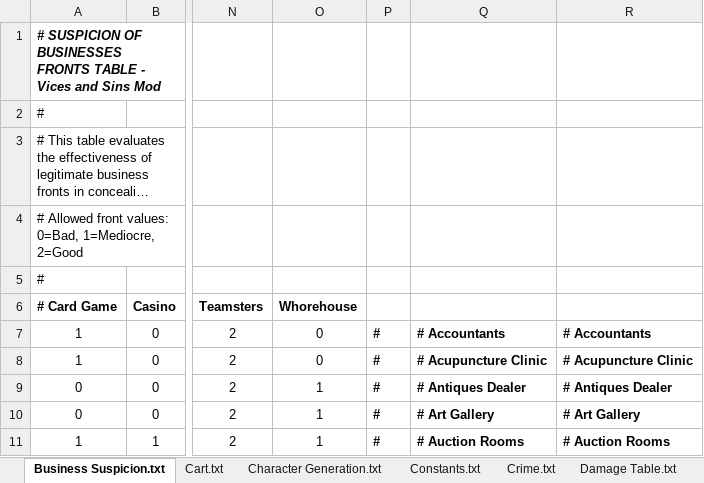
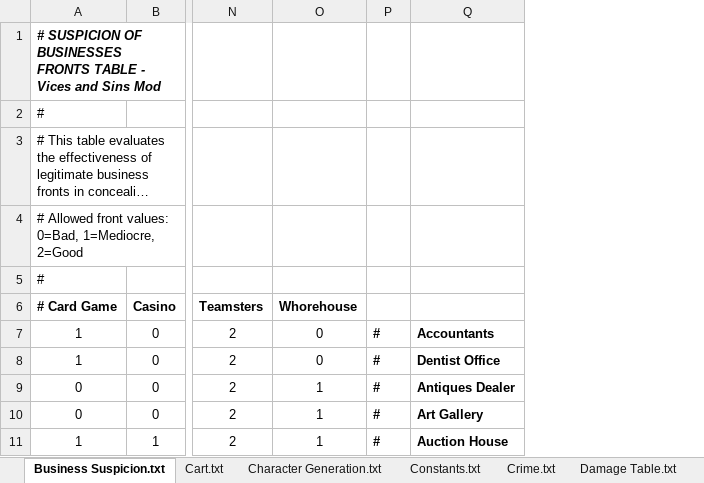
Before and after one commit to THGSCST/Vices-and-Sins-MOD, an Excel workbook: Tools/XLSX2Data/Data.xlsx, sheet Business Suspicion.txt, drawn as a sheet; only a part is shown, gaps mark what is left out; long unchanged cells end in …; values as stored, in another font and other column widths than the file's, no borders; conditional formats not drawn; removed rows and columns are numbered as before the commit, all else as after; the diff names each change by its address in the sheet, - before the commit and + after, or states it on an @@ line.

```diff
--- a/Tools/XLSX2Data/Data.xlsx (sheet Business Suspicion.txt)
+++ b/Tools/XLSX2Data/Data.xlsx (sheet Business Suspicion.txt)
-column Q, rows 7-11: # Accountants | # Acupuncture Clinic | # Antiques Dealer | # Art Gallery | # Auction Rooms
-column R, rows 7-11: # Accountants | # Acupuncture Clinic | # Antiques Dealer | # Art Gallery | # Auction Rooms
+column Q, rows 7-11: Accountants | Dentist Office | Antiques Dealer | Art Gallery | Auction House
```
Also changed, not shown: sheet Economics.txt, sheet RunningCosts.txt, sheet Income Groups.txt, sheet Empty Land Cost.txt, sheet Illegal Economics.txt, sheet Scenario.txt, 2 more sheets, formulas that keep their value, 1 other file.
